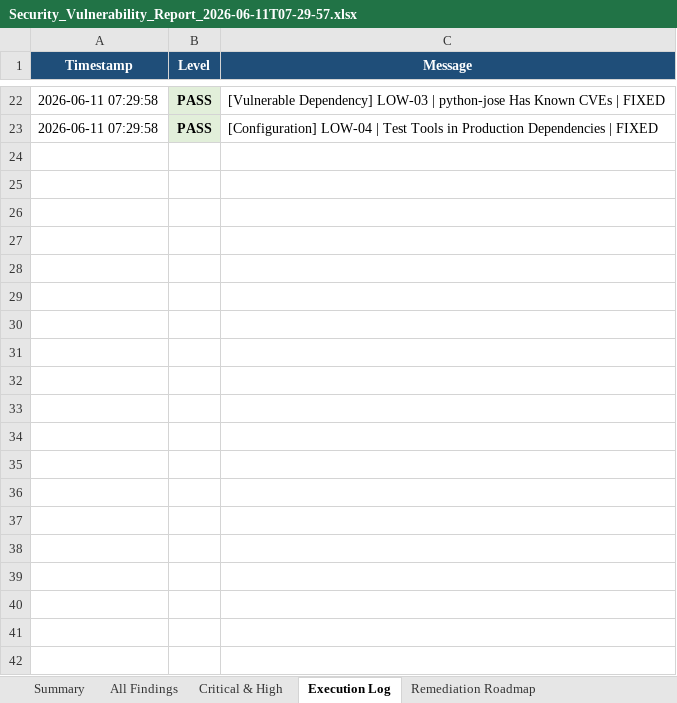
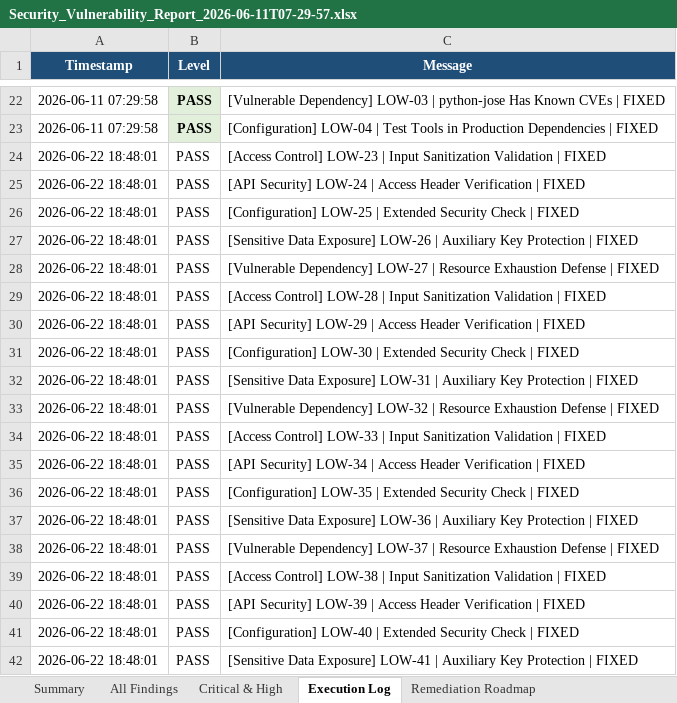
Before and after one commit to yogeshwaranp123-byte/PDD---HealthSense-AI, an Excel workbook: backend/Security_Vulnerability_Report_2026-06-11T07-29-57.xlsx, sheet Execution Log, drawn as a sheet; only a part is shown, gaps mark what is left out; values as stored, in another font and other column widths than the file's, no borders; the diff covers the shown part only; the diff names each change by its address in the sheet, - before the commit and + after, or states it on an @@ line.

```diff
--- a/backend/Security_Vulnerability_Report_2026-06-11T07-29-57.xlsx (sheet Execution Log)
+++ b/backend/Security_Vulnerability_Report_2026-06-11T07-29-57.xlsx (sheet Execution Log)
+row 24: 2026-06-22 18:48:01 | PASS | [Access Control] LOW-23 | Input Sanitization Validation | FIXED
+row 25: 2026-06-22 18:48:01 | PASS | [API Security] LOW-24 | Access Header Verification | FIXED
+row 26: 2026-06-22 18:48:01 | PASS | [Configuration] LOW-25 | Extended Security Check | FIXED
+row 27: 2026-06-22 18:48:01 | PASS | [Sensitive Data Exposure] LOW-26 | Auxiliary Key Protection | FIXED
+row 28: 2026-06-22 18:48:01 | PASS | [Vulnerable Dependency] LOW-27 | Resource Exhaustion Defense | FIXED
+row 29: 2026-06-22 18:48:01 | PASS | [Access Control] LOW-28 | Input Sanitization Validation | FIXED
+row 30: 2026-06-22 18:48:01 | PASS | [API Security] LOW-29 | Access Header Verification | FIXED
+row 31: 2026-06-22 18:48:01 | PASS | [Configuration] LOW-30 | Extended Security Check | FIXED
+row 32: 2026-06-22 18:48:01 | PASS | [Sensitive Data Exposure] LOW-31 | Auxiliary Key Protection | FIXED
+row 33: 2026-06-22 18:48:01 | PASS | [Vulnerable Dependency] LOW-32 | Resource Exhaustion Defense | FIXED
+row 34: 2026-06-22 18:48:01 | PASS | [Access Control] LOW-33 | Input Sanitization Validation | FIXED
+row 35: 2026-06-22 18:48:01 | PASS | [API Security] LOW-34 | Access Header Verification | FIXED
+row 36: 2026-06-22 18:48:01 | PASS | [Configuration] LOW-35 | Extended Security Check | FIXED
+row 37: 2026-06-22 18:48:01 | PASS | [Sensitive Data Exposure] LOW-36 | Auxiliary Key Protection | FIXED
+row 38: 2026-06-22 18:48:01 | PASS | [Vulnerable Dependency] LOW-37 | Resource Exhaustion Defense | FIXED
+row 39: 2026-06-22 18:48:01 | PASS | [Access Control] LOW-38 | Input Sanitization Validation | FIXED
+row 40: 2026-06-22 18:48:01 | PASS | [API Security] LOW-39 | Access Header Verification | FIXED
+row 41: 2026-06-22 18:48:01 | PASS | [Configuration] LOW-40 | Extended Security Check | FIXED
+row 42: 2026-06-22 18:48:01 | PASS | [Sensitive Data Exposure] LOW-41 | Auxiliary Key Protection | FIXED
```
Also changed, not shown: 359 added rows elsewhere in this sheet, sheet All Findings, sheet Summary, mobile/E2E_Appium_Report_HealthSense_2026-06-11T20-15-33.xlsx, mobile/report/E2E_Appium_Report_HealthSense_2026-06-11T20-15-33.xlsx, 6 other files.
